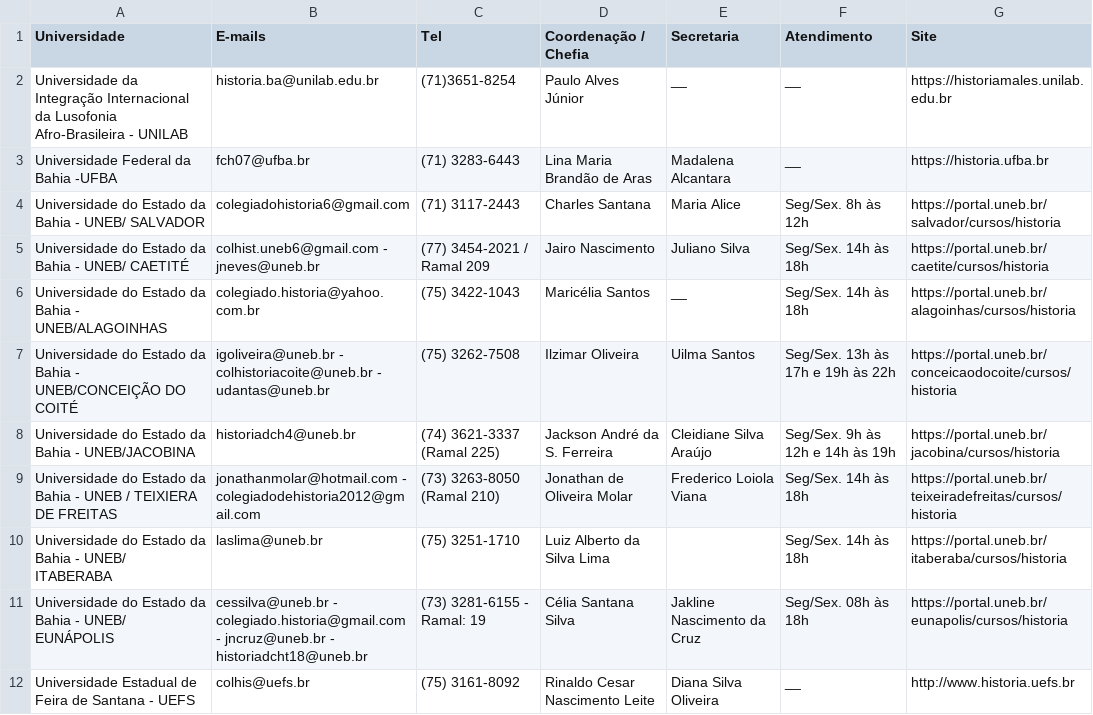
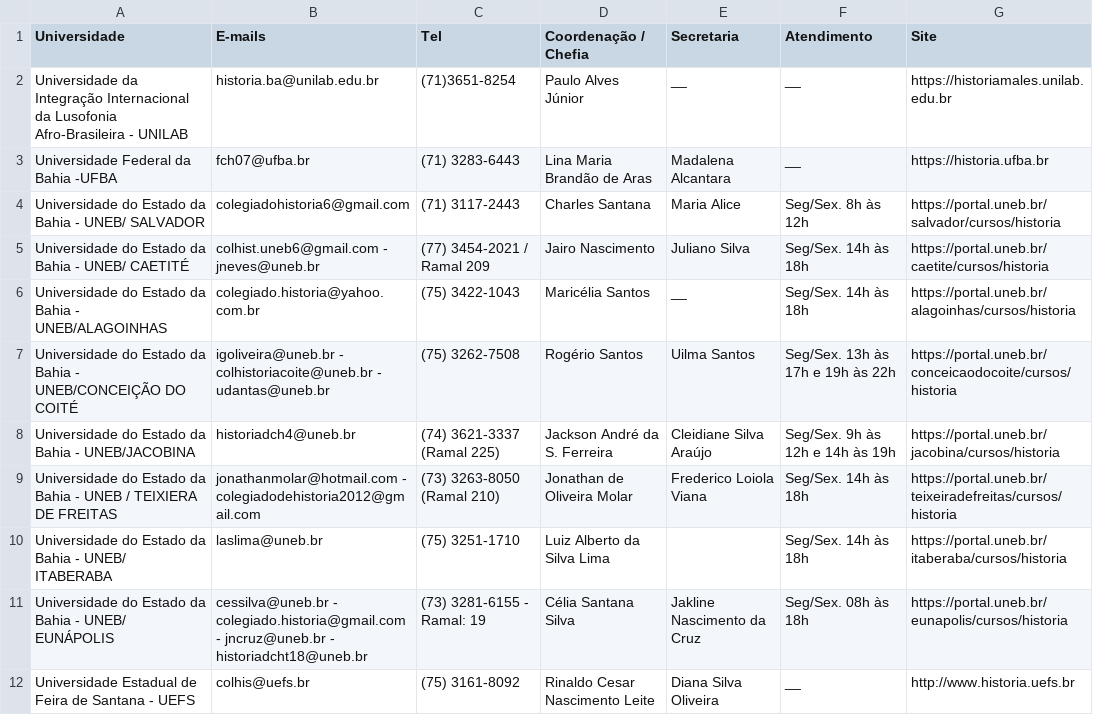
Before and after one commit to Curso-de-Historia-Unilab-Males/historia-digital-PIBIC, a CSV file: Contatos/Contatos.csv, drawn as a sheet; only a part is shown.

Commit message:
Update Contatos.csv

```diff
--- a/Contatos/Contatos.csv
+++ b/Contatos/Contatos.csv
@@ -6,3 +6,3 @@ Universidade do Estado da Bahia - UNEB/ CAETITÉ,colhist.uneb6@gmail.com - jneve
 Universidade do Estado da Bahia - UNEB/ALAGOINHAS,colegiado.historia@yahoo.com.br,(75) 3422-1043,Maricélia Santos,__,Seg/Sex. 14h às 18h,https://portal.uneb.br/alagoinhas/cursos/historia
-Universidade do Estado da Bahia - UNEB/CONCEIÇÃO DO COITÉ,igoliveira@uneb.br - colhistoriacoite@uneb.br - udantas@uneb.br,(75) 3262-7508,Ilzimar Oliveira,Uilma Santos,Seg/Sex. 13h às 17h e 19h às  22h,https://portal.uneb.br/conceicaodocoite/cursos/historia
+Universidade do Estado da Bahia - UNEB/CONCEIÇÃO DO COITÉ,igoliveira@uneb.br - colhistoriacoite@uneb.br - udantas@uneb.br,(75) 3262-7508,Rogério Santos,Uilma Santos,Seg/Sex. 13h às 17h e 19h às  22h,https://portal.uneb.br/conceicaodocoite/cursos/historia
 Universidade do Estado da Bahia - UNEB/JACOBINA,historiadch4@uneb.br,(74) 3621-3337 (Ramal 225),Jackson André da S. Ferreira,Cleidiane Silva Araújo,Seg/Sex. 9h às 12h e 14h às 19h,https://portal.uneb.br/jacobina/cursos/historia
```
